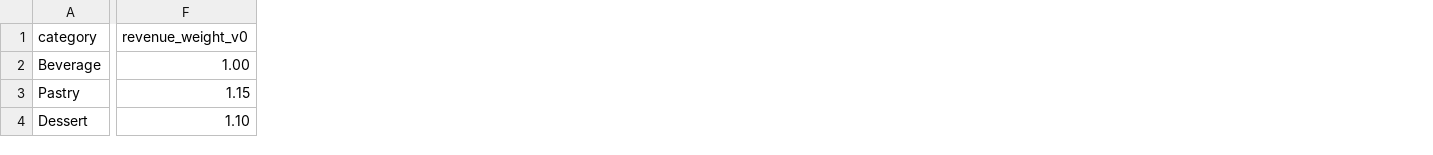
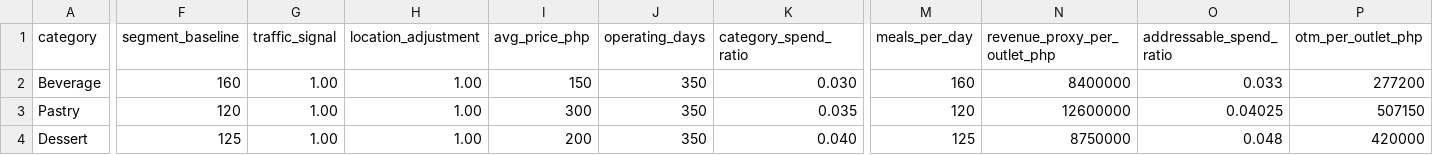
Before and after one commit to sherrywenxiaoyu-cell/anchor-philippines-otm-dashboard, a CSV file: data/category_summary.csv, drawn as a sheet; only a part is shown, gaps mark what is left out; removed rows and columns are numbered as before the commit, all else as after; the diff covers the shown part only; the diff names each change by its address in the sheet, - before the commit and + after, or states it on an @@ line.

```diff
--- a/data/category_summary.csv
+++ b/data/category_summary.csv
-column F (revenue_weight_v0), rows 2-4: 1.00 | 1.15 | 1.10
+column F (segment_baseline), rows 2-4: 160 | 120 | 125
+column G (traffic_signal), rows 2-4: all 1.00
+column H (location_adjustment), rows 2-4: all 1.00
+column I (avg_price_php), rows 2-4: 150 | 300 | 200
+column J (operating_days), rows 2-4: all 350
+column K (category_spend_ratio), rows 2-4: 0.030 | 0.035 | 0.040
+column M (meals_per_day), rows 2-4: 160 | 120 | 125
+column N (revenue_proxy_per_outlet_php), rows 2-4: 8400000 | 12600000 | 8750000
+column O (addressable_spend_ratio), rows 2-4: 0.033 | 0.04025 | 0.048
+column P (otm_per_outlet_php), rows 2-4: 277200 | 507150 | 420000
```
Also changed, not shown: 4 edited cells elsewhere in this file, data/brand_sample.csv, data/source_ledger.csv, 20 other files.
